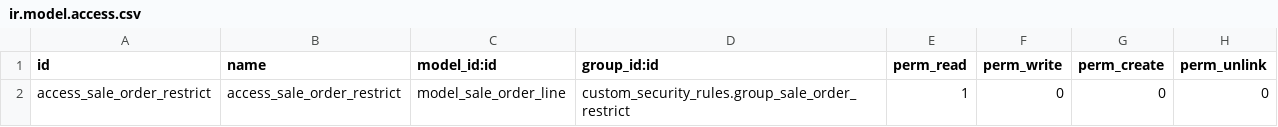
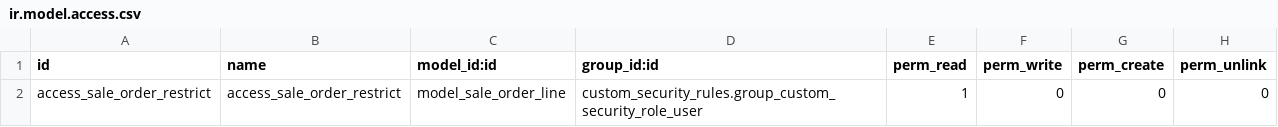
Before and after one commit to dioarcos-callphone/midrovo_developer, a CSV file: custom_security_rules/security/ir.model.access.csv, drawn as a sheet.

Commit message:
fix-update: actualizacion del views

```diff
--- a/custom_security_rules/security/ir.model.access.csv
+++ b/custom_security_rules/security/ir.model.access.csv
@@ -1,2 +1,2 @@
 id,name,model_id:id,group_id:id,perm_read,perm_write,perm_create,perm_unlink
-access_sale_order_restrict,access_sale_order_restrict,model_sale_order_line,custom_security_rules.group_sale_order_restrict,1,0,0,0
+access_sale_order_restrict,access_sale_order_restrict,model_sale_order_line,custom_security_rules.group_custom_security_role_user,1,0,0,0
```
